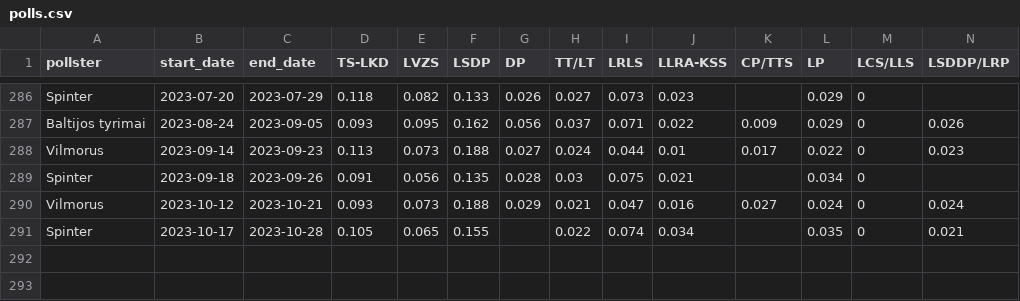
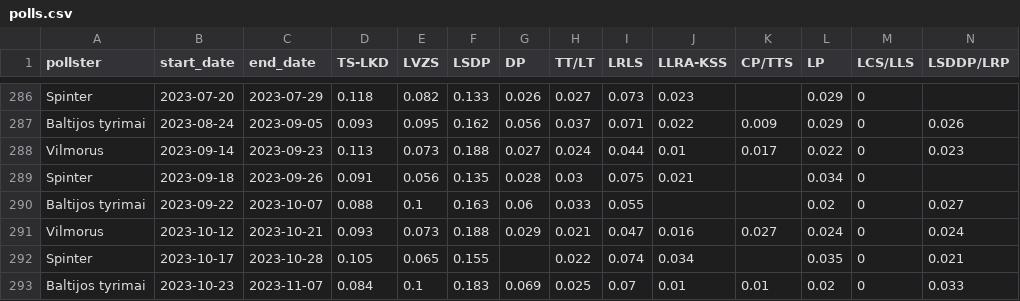
Before and after one commit to bucaneer/lt-reitingai, a CSV file: polls.csv, drawn as a sheet; only a part is shown, gaps mark what is left out; rows hold the shown columns only; the diff names each change by its address in the sheet, - before the commit and + after, or states it on an @@ line.

Commit message:
update: +2 polls

```diff
--- a/polls.csv
+++ b/polls.csv
+row 290: Baltijos tyrimai | 2023-09-22 | 2023-10-07 | 0.088 | 0.1 | 0.163 | 0.06 | 0.033 | 0.055 |  |  | 0.02 | 0 | 0.027
+row 293: Baltijos tyrimai | 2023-10-23 | 2023-11-07 | 0.084 | 0.1 | 0.183 | 0.069 | 0.025 | 0.07 | 0.01 | 0.01 | 0.02 | 0 | 0.033
```
Also changed, not shown: _output/model-latest.csv, 3 other files.
